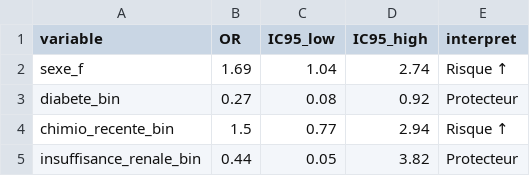
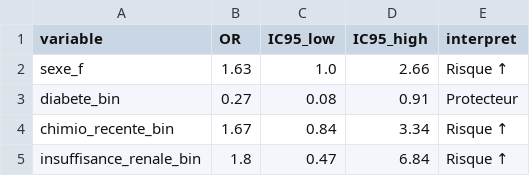
Before and after one commit to ananomri/BAT-Analysis, a CSV file: reports/tables/odds_ratios_bivariate.csv, drawn as a sheet.

```diff
--- a/reports/tables/odds_ratios_bivariate.csv
+++ b/reports/tables/odds_ratios_bivariate.csv
@@ -1,5 +1,5 @@
 variable,OR,IC95_low,IC95_high,interpret
-sexe_f,1.69,1.04,2.74,Risque ↑
-diabete_bin,0.27,0.08,0.92,Protecteur
-chimio_recente_bin,1.5,0.77,2.94,Risque ↑
-insuffisance_renale_bin,0.44,0.05,3.82,Protecteur
+sexe_f,1.63,1.0,2.66,Risque ↑
+diabete_bin,0.27,0.08,0.91,Protecteur
+chimio_recente_bin,1.67,0.84,3.34,Risque ↑
+insuffisance_renale_bin,1.8,0.47,6.84,Risque ↑
```
Also changed, not shown: data/processed/bat_dataset_clean.csv, reports/tables/bivariate_categorical.csv, 19 other files.
